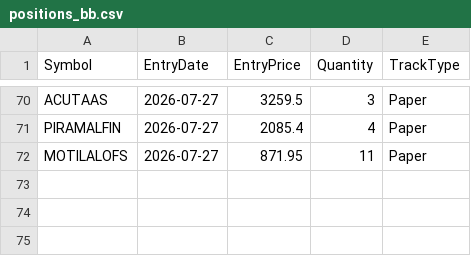
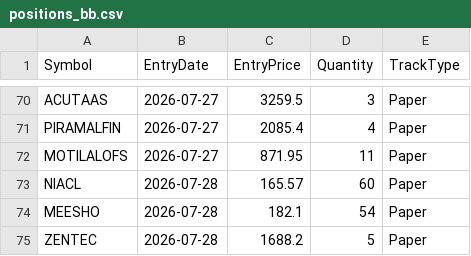
Before and after one commit to finnyrajmann/nse-bb-system, a CSV file: data/positions_bb.csv, drawn as a sheet; only a part is shown, gaps mark what is left out; the diff names each change by its address in the sheet, - before the commit and + after, or states it on an @@ line.

Commit message:
Auto-update — 2026-07-28

```diff
--- a/data/positions_bb.csv
+++ b/data/positions_bb.csv
+row 73: NIACL | 2026-07-28 | 165.57 | 60 | Paper
+row 74: MEESHO | 2026-07-28 | 182.1 | 54 | Paper
+row 75: ZENTEC | 2026-07-28 | 1688.2 | 5 | Paper
```
